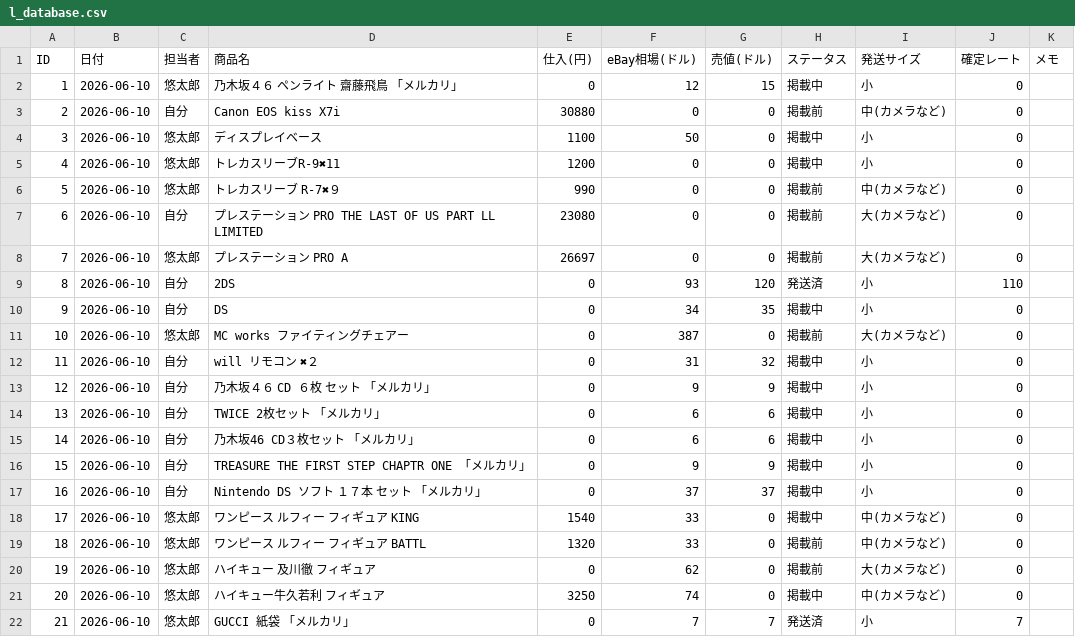
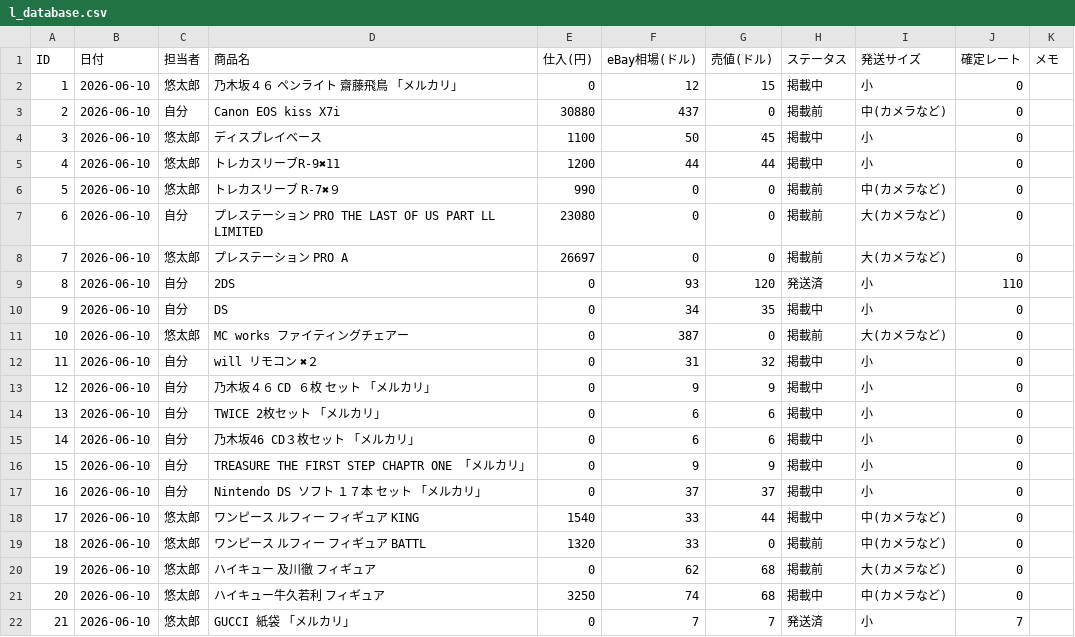
Before and after one commit to ebayninjajapan/ebay-manager, a CSV file: l_database.csv, drawn as a sheet; the diff names each change by its address in the sheet, - before the commit and + after, or states it on an @@ line.

Commit message:
Auto-update data: 2026-06-19 04:50:21

```diff
--- a/l_database.csv
+++ b/l_database.csv
-F3 (eBay相場(ドル)): 0
+F3 (eBay相場(ドル)): 437
-G4 (売値(ドル)): 0
+G4 (売値(ドル)): 45
-F5 (eBay相場(ドル)): 0
+F5 (eBay相場(ドル)): 44
-G5 (売値(ドル)): 0
+G5 (売値(ドル)): 44
-G18 (売値(ドル)): 0
+G18 (売値(ドル)): 44
-G20:G21 (売値(ドル)): 0
+G20:G21 (売値(ドル)): 68
```
